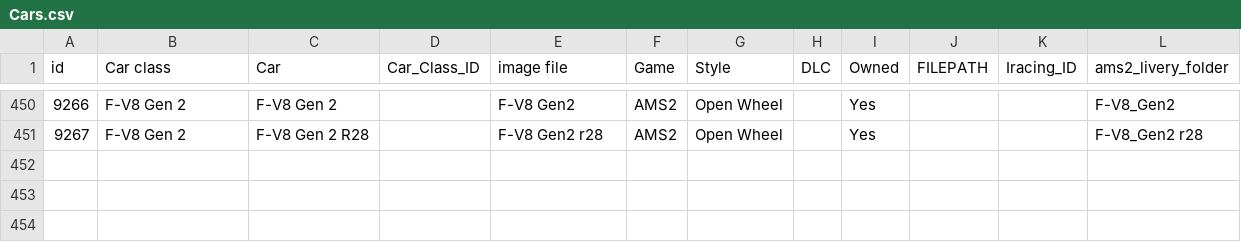
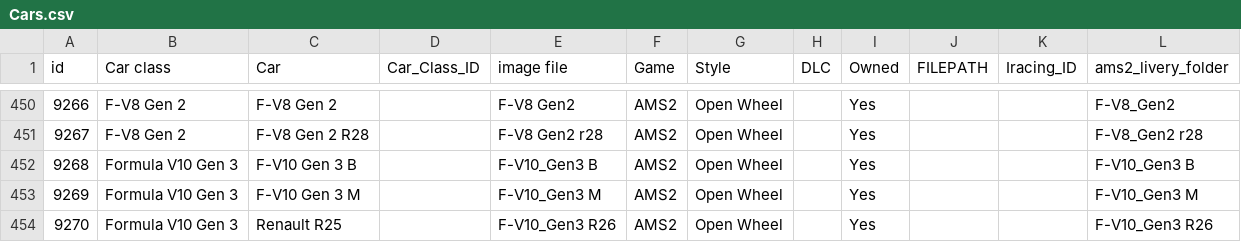
Before and after one commit to Mellowaid14/Circuit-Stacker, a CSV file: src/circuit_stackers/data/Cars.csv, drawn as a sheet; only a part is shown, gaps mark what is left out; the diff names each change by its address in the sheet, - before the commit and + after, or states it on an @@ line.

```diff
--- a/src/circuit_stackers/data/Cars.csv
+++ b/src/circuit_stackers/data/Cars.csv
+row 452: 9268 | Formula V10 Gen 3 | F-V10 Gen 3 B |  | F-V10_Gen3 B | AMS2 | Open Wheel |  | Yes |  |  | F-V10_Gen3 B
+row 453: 9269 | Formula V10 Gen 3 | F-V10 Gen 3 M |  | F-V10_Gen3 M | AMS2 | Open Wheel |  | Yes |  |  | F-V10_Gen3 M
+row 454: 9270 | Formula V10 Gen 3 | Renault R25 |  | F-V10_Gen3 R26 | AMS2 | Open Wheel |  | Yes |  |  | F-V10_Gen3 R26
```
Also changed, not shown: 12 other files.
